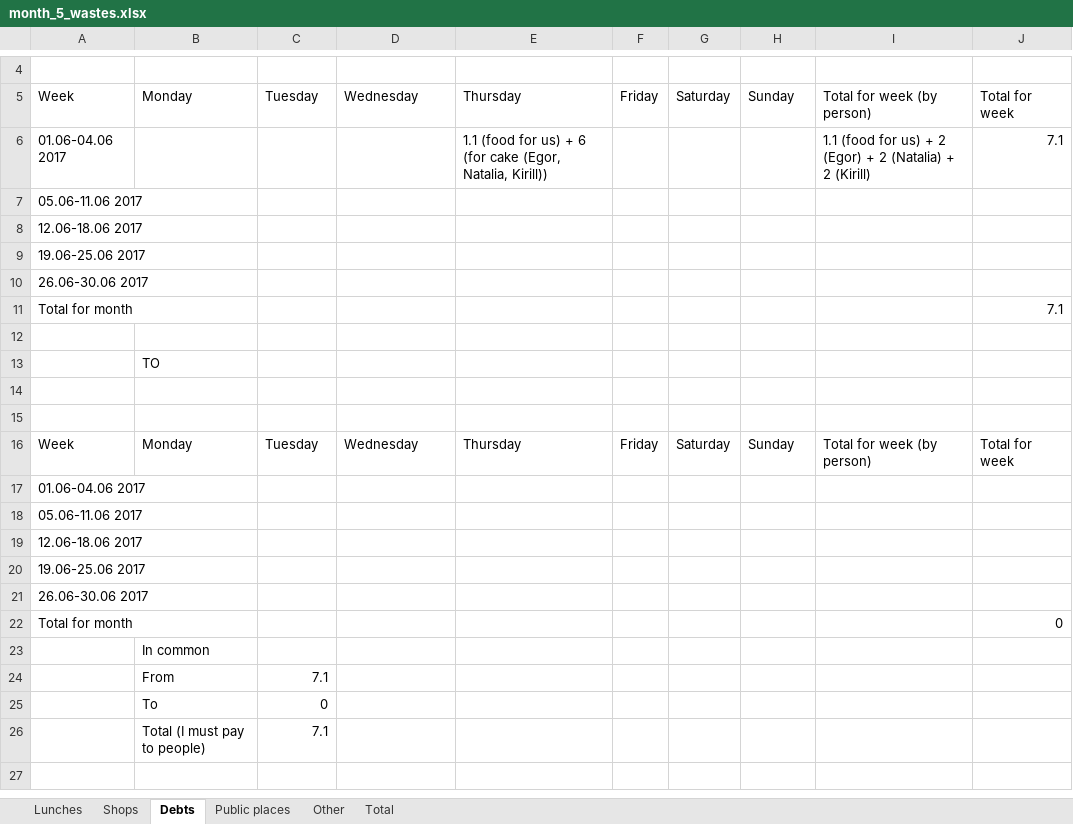
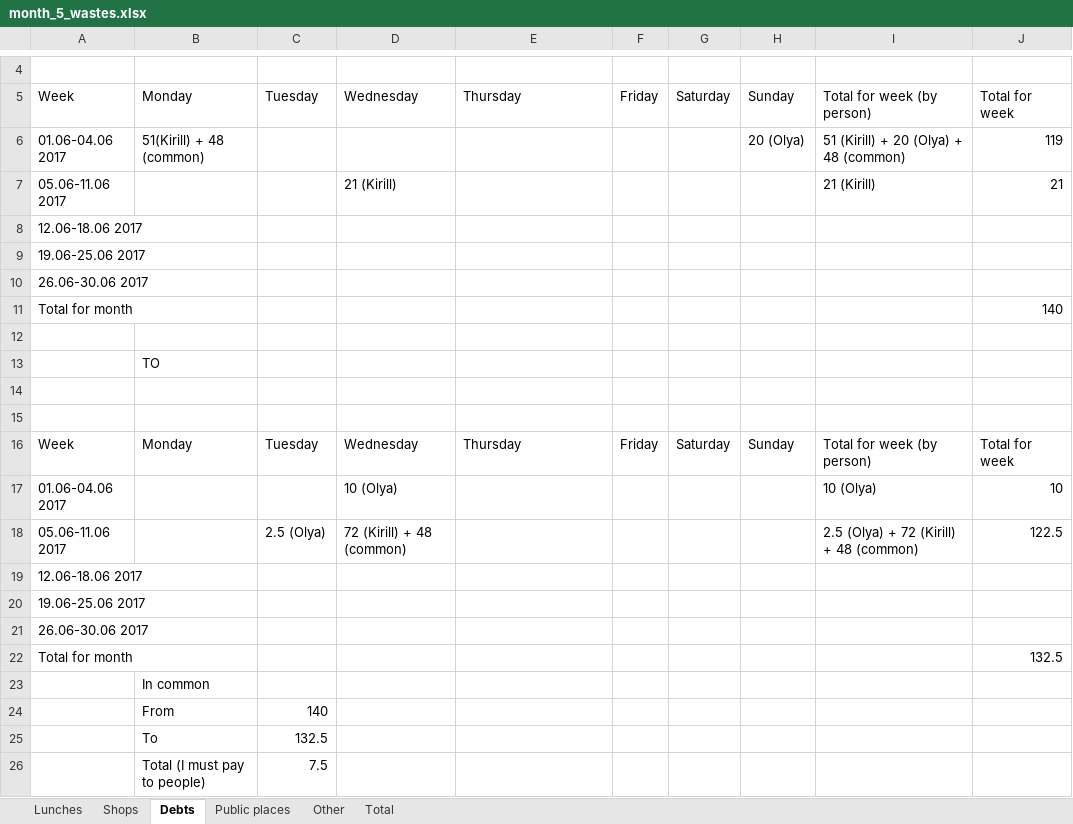
Before and after one commit to maximgorbachiov/Wastes, an Excel workbook: Wastes/Month 5/month_5_wastes.xlsx, sheet Debts, drawn as a sheet; only a part is shown, gaps mark what is left out; values as stored, in another font and other column widths than the file's, no borders; removed rows and columns are numbered as before the commit, all else as after; the diff names each change by its address in the sheet, - before the commit and + after, or states it on an @@ line.

```diff
--- a/Wastes/Month 5/month_5_wastes.xlsx (sheet Debts)
+++ b/Wastes/Month 5/month_5_wastes.xlsx (sheet Debts)
-row 6: 01.06-04.06 2017 |  |  |  | 1.1 (food for us) + 6 (for cake (Egor, Natalia, Kirill)) |  |  |  | 1.1 (food for us) + 2 (Egor) + 2 (Natalia) + 2 (Kirill) | 7.1
-row 7: 05.06-11.06 2017
+row 6: 01.06-04.06 2017 | 51(Kirill) + 48 (common) |  |  |  |  |  | 20 (Olya) | 51 (Kirill) + 20 (Olya) + 48 (common) | 119
+row 7: 05.06-11.06 2017 |  |  | 21 (Kirill) |  |  |  |  | 21 (Kirill) | 21
-J11: 7.1
+J11: 140
-row 17: 01.06-04.06 2017
-row 18: 05.06-11.06 2017
+row 17: 01.06-04.06 2017 |  |  | 10 (Olya) |  |  |  |  | 10 (Olya) | 10
+row 18: 05.06-11.06 2017 |  | 2.5 (Olya) | 72 (Kirill) + 48 (common) |  |  |  |  | 2.5 (Olya) + 72 (Kirill) + 48 (common) | 122.5
-J22: 0
+J22: 132.5
-C24: 7.1
+C24: 140
-C25: 0
+C25: 132.5
-C26: 7.1
+C26: 7.5
```
Also changed, not shown: sheet Other, sheet Shops, sheet Total, sheet Lunches, 1 other file.
